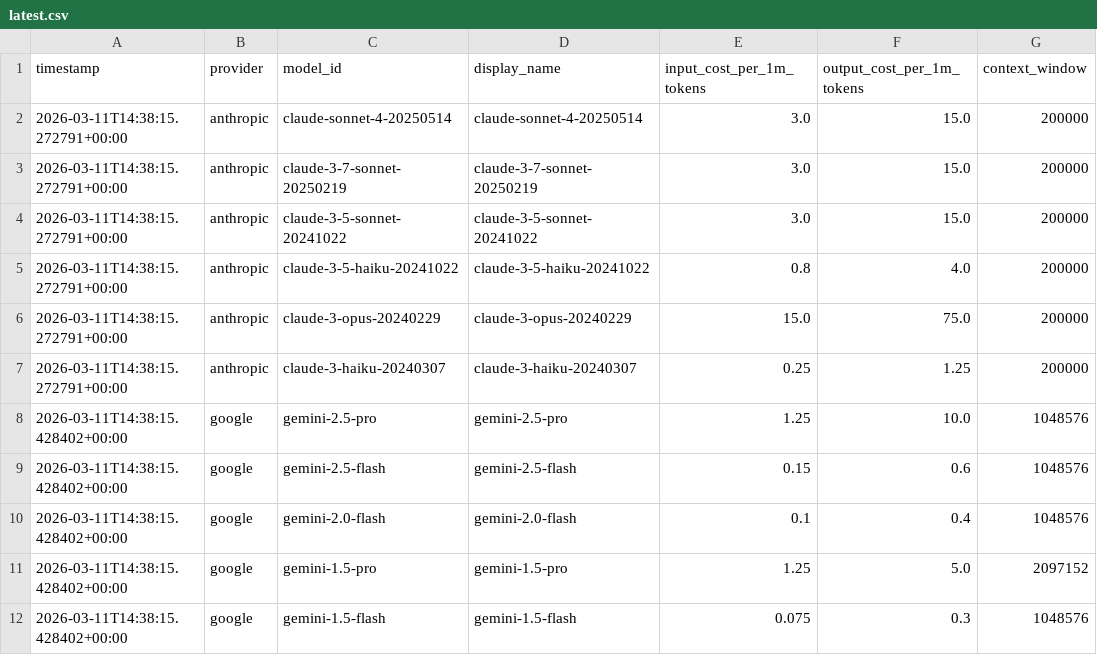
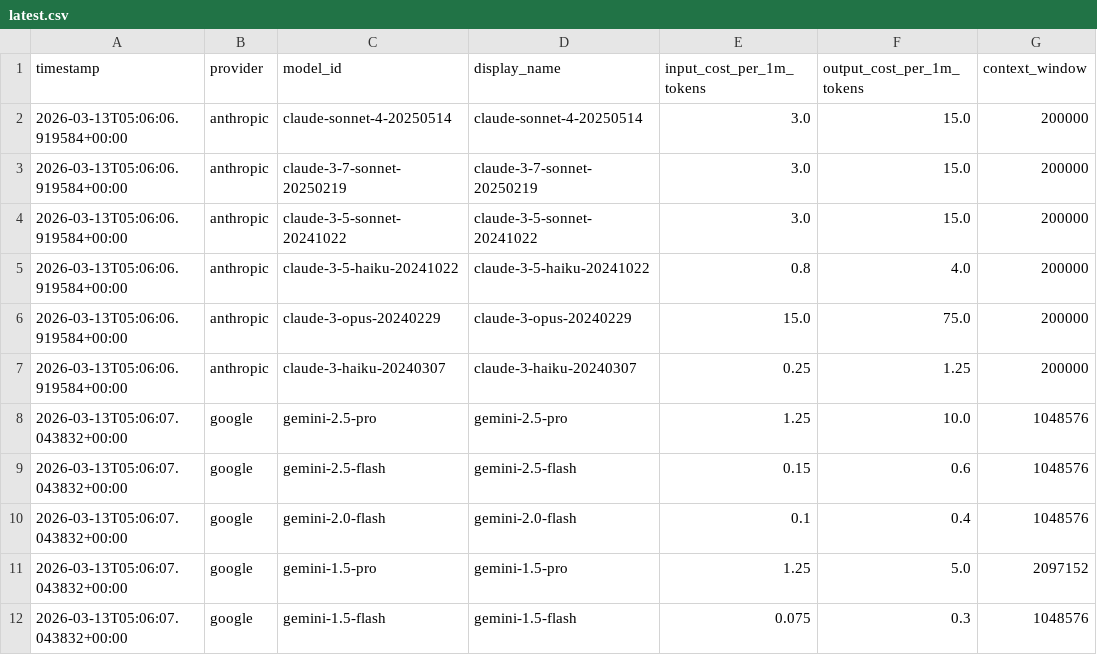
Before and after one commit to alpha-one-index/observability-index, a CSV file: exports/latest.csv, drawn as a sheet; only a part is shown; the diff names each change by its address in the sheet, - before the commit and + after, or states it on an @@ line.

Commit message:
data: collection update 2026-03-13T05:06:09Z

```diff
--- a/exports/latest.csv
+++ b/exports/latest.csv
-A2:A7 (timestamp): 2026-03-11T14:38:15.272791+00:00
+A2:A7 (timestamp): 2026-03-13T05:06:06.919584+00:00
-A8:A12 (timestamp): 2026-03-11T14:38:15.428402+00:00
+A8:A12 (timestamp): 2026-03-13T05:06:07.043832+00:00
```
Also changed, not shown: 3 other files.
